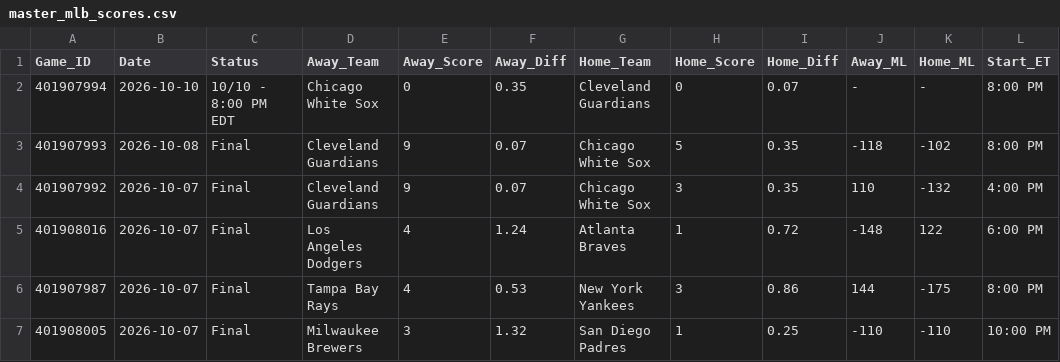
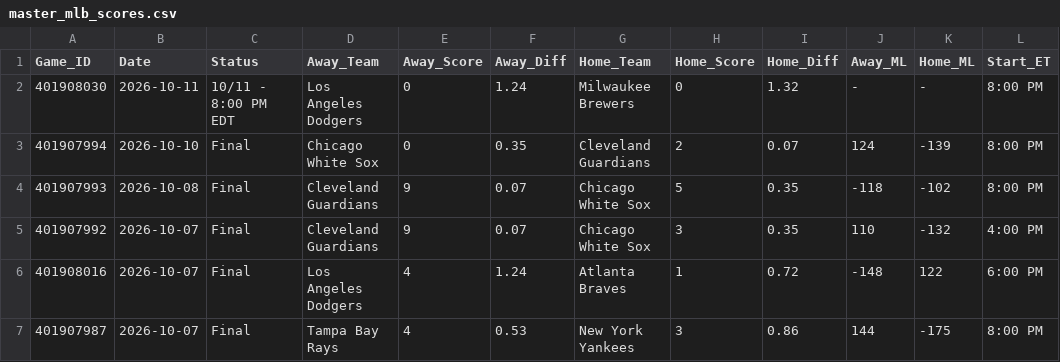
Before and after one commit to danreed001-droid/sport, a CSV file: data/raw/master_mlb_scores.csv, drawn as a sheet; only a part is shown; the shorter side is filled out with more unchanged rows.

```diff
--- a/data/raw/master_mlb_scores.csv
+++ b/data/raw/master_mlb_scores.csv
@@ -1,3 +1,4 @@
 Game_ID,Date,Status,Away_Team,Away_Score,Away_Diff,Home_Team,Home_Score,Home_Diff,Away_ML,Home_ML,Start_ET
-401907994,2026-10-10,10/10 - 8:00 PM EDT,Chicago White Sox,0,0.35,Cleveland Guardians,0,0.07,-,-,8:00 PM
+401908030,2026-10-11,10/11 - 8:00 PM EDT,Los Angeles Dodgers,0,1.24,Milwaukee Brewers,0,1.32,-,-,8:00 PM
+401907994,2026-10-10,Final,Chicago White Sox,0,0.35,Cleveland Guardians,2,0.07,124,-139,8:00 PM
 401907993,2026-10-08,Final,Cleveland Guardians,9,0.07,Chicago White Sox,5,0.35,-118,-102,8:00 PM
```
Also changed, not shown: data/raw/master_cfb_scores.csv, data/raw/master_nba_scores.csv, 9 other files.
